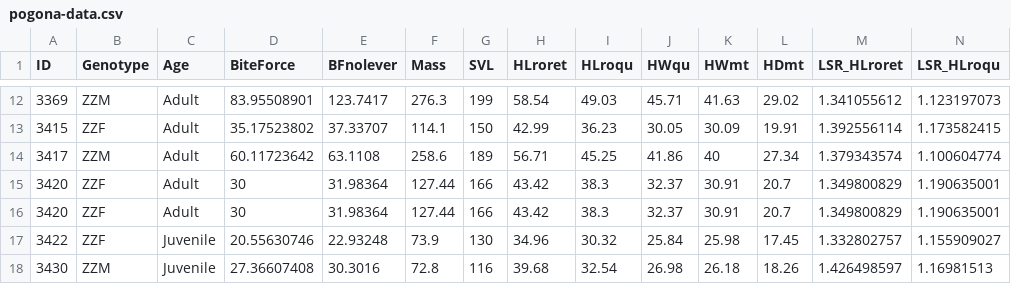
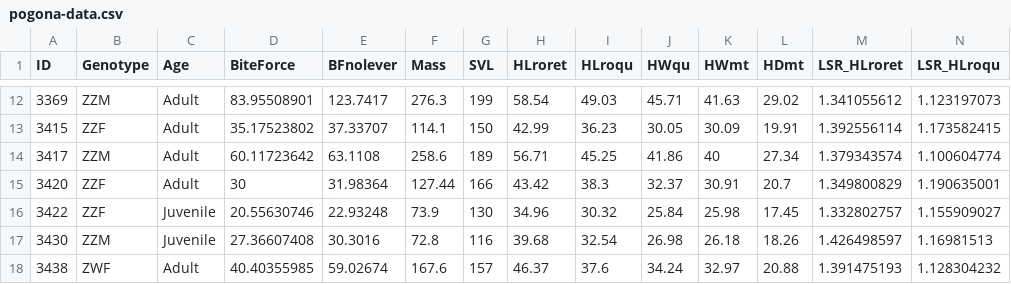
Before and after one commit to MarcEHJones/sex-reverse-pv, a CSV file: data/pogona-data.csv, drawn as a sheet; only a part is shown, gaps mark what is left out; the shorter side is filled out with more unchanged rows; rows hold the shown columns only; the diff names each change by its address in the sheet, - before the commit and + after, or states it on an @@ line.

Commit message:
Again updating the typo / rounding error for 3420.

```diff
--- a/data/pogona-data.csv
+++ b/data/pogona-data.csv
-row 16: 3420 | ZZF | Adult | 30 | 31.98364 | 127.44 | 166 | 43.42 | 38.3 | 32.37 | 30.91 | 20.7 | 1.349800829 | 1.190635001
```
